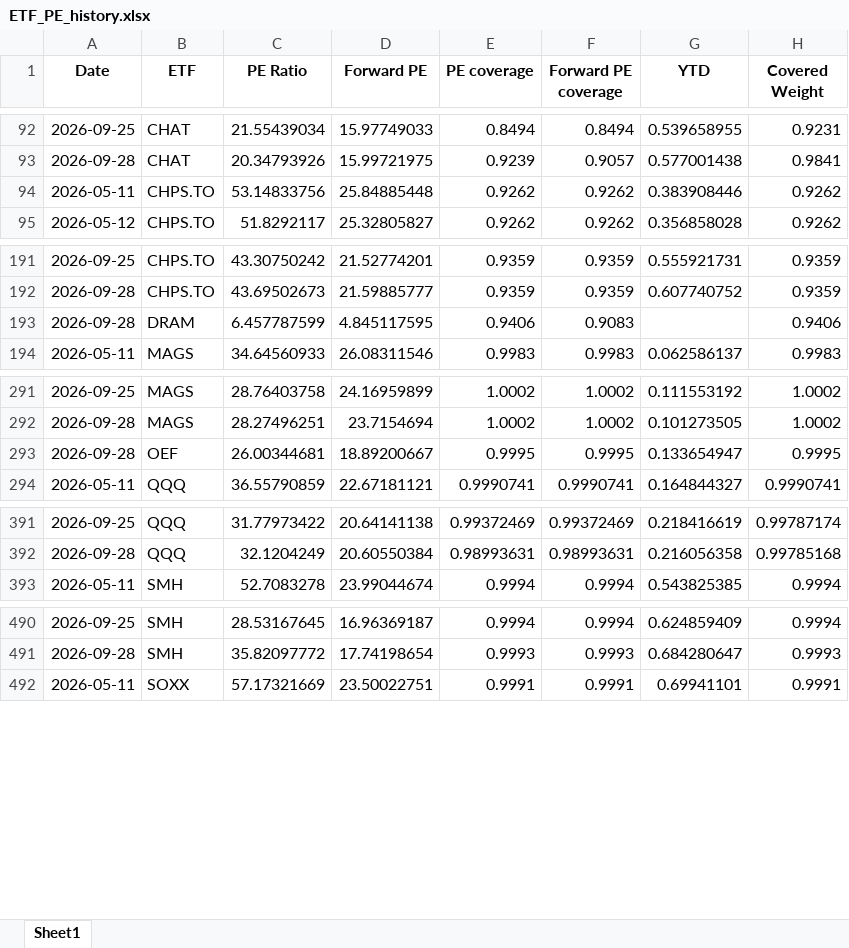
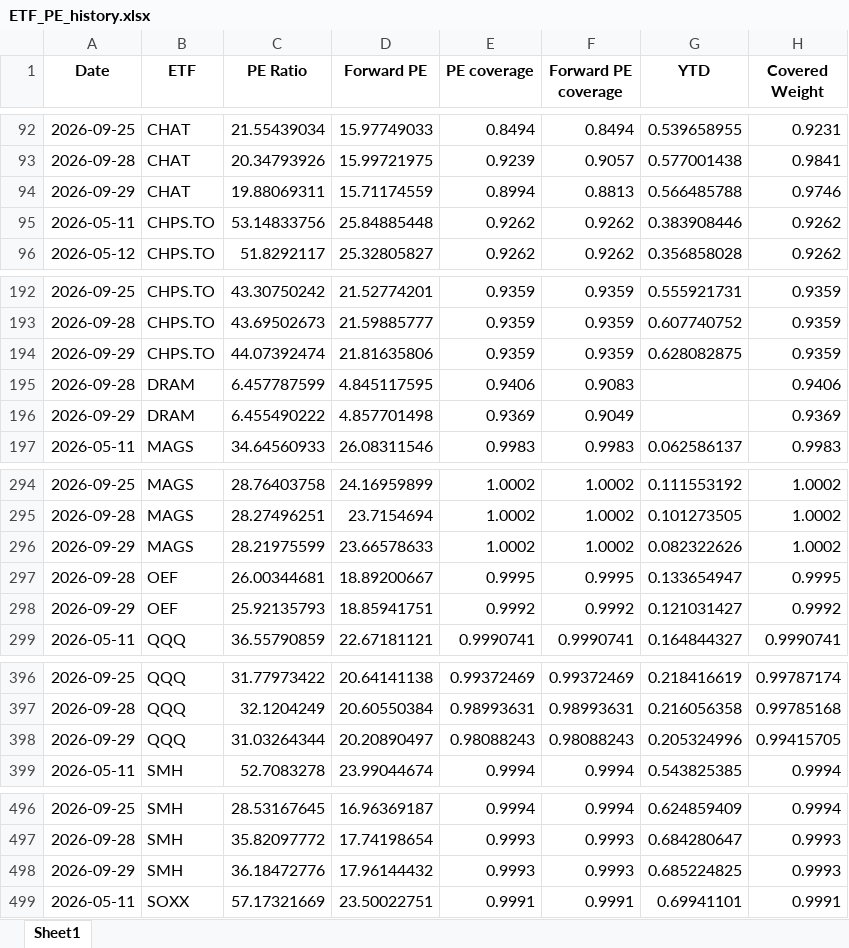
Before and after one commit to pianissix7mo/weekly-etf-report, an Excel workbook: etf_analyst_target_outputs/ETF_PE_history.xlsx, sheet Sheet1, drawn as a sheet; only a part is shown, gaps mark what is left out; values as stored, in another font and other column widths than the file's, no borders; the diff covers the shown part only; the diff names each change by its address in the sheet, - before the commit and + after, or states it on an @@ line.

```diff
--- a/etf_analyst_target_outputs/ETF_PE_history.xlsx (sheet Sheet1)
+++ b/etf_analyst_target_outputs/ETF_PE_history.xlsx (sheet Sheet1)
+row 94: 2026-09-29 | CHAT | 19.88069311 | 15.71174559 | 0.8994 | 0.8813 | 0.566485788 | 0.9746
+row 194: 2026-09-29 | CHPS.TO | 44.07392474 | 21.81635806 | 0.9359 | 0.9359 | 0.628082875 | 0.9359
+row 196: 2026-09-29 | DRAM | 6.455490222 | 4.857701498 | 0.9369 | 0.9049 |  | 0.9369
+row 296: 2026-09-29 | MAGS | 28.21975599 | 23.66578633 | 1.0002 | 1.0002 | 0.082322626 | 1.0002
+row 298: 2026-09-29 | OEF | 25.92135793 | 18.85941751 | 0.9992 | 0.9992 | 0.121031427 | 0.9992
+row 398: 2026-09-29 | QQQ | 31.03264344 | 20.20890497 | 0.98088243 | 0.98088243 | 0.205324996 | 0.99415705
+row 498: 2026-09-29 | SMH | 36.18472776 | 17.96144432 | 0.9993 | 0.9993 | 0.685224825 | 0.9993
```
Also changed, not shown: 4 added rows elsewhere in this sheet.
